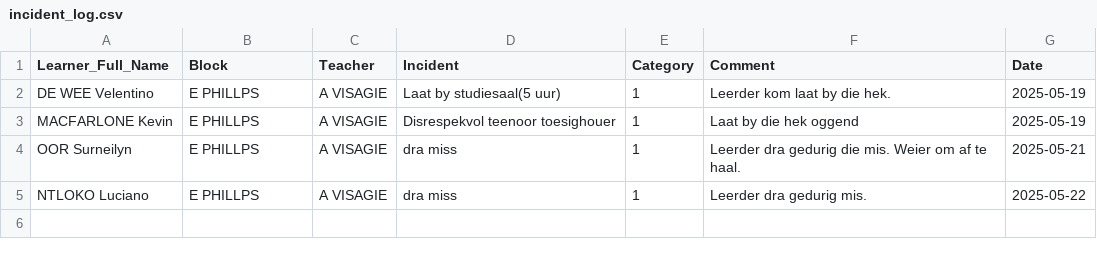
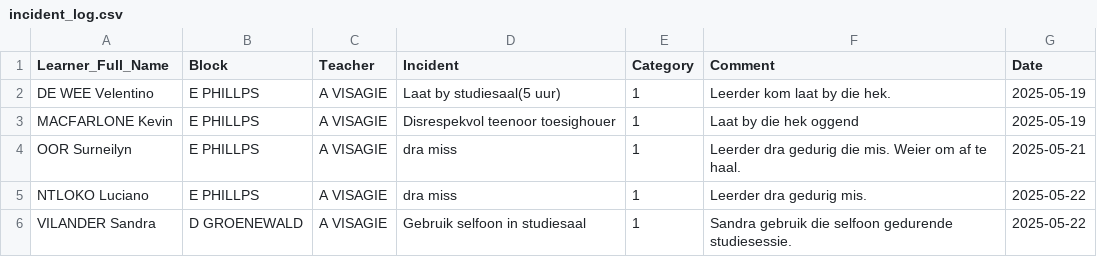
Before and after one commit to arnoldtRealph/hostel, a CSV file: incident_log.csv, drawn as a sheet.

Commit message:
Updated incident_log.csv with new incident

```diff
--- a/incident_log.csv
+++ b/incident_log.csv
@@ -5 +5,2 @@ OOR Surneilyn,E PHILLPS,A VISAGIE,dra miss,1,Leerder dra gedurig die mis. Weier
 NTLOKO Luciano,E PHILLPS,A VISAGIE,dra miss,1,Leerder dra gedurig mis. ,2025-05-22
+VILANDER Sandra,D GROENEWALD,A VISAGIE,Gebruik selfoon in studiesaal,1,Sandra gebruik die selfoon gedurende studiesessie. ,2025-05-22
```
